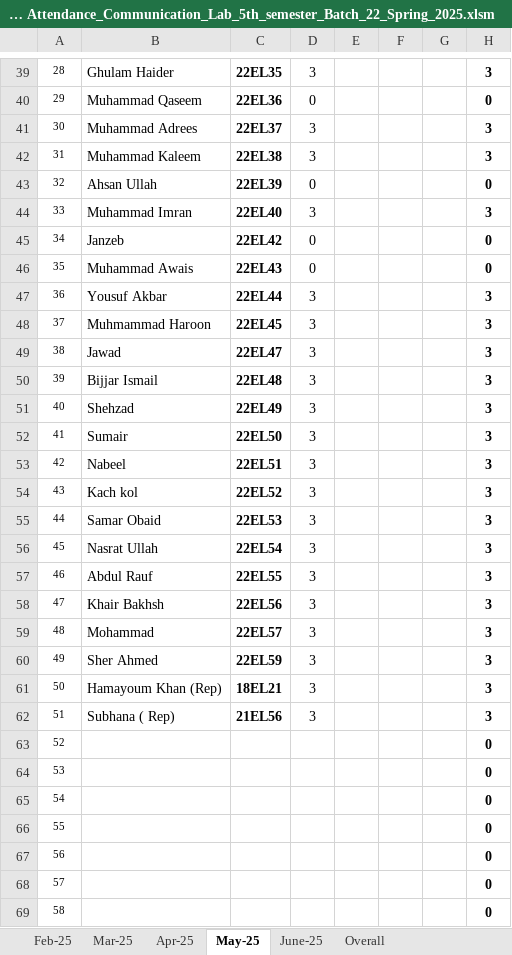
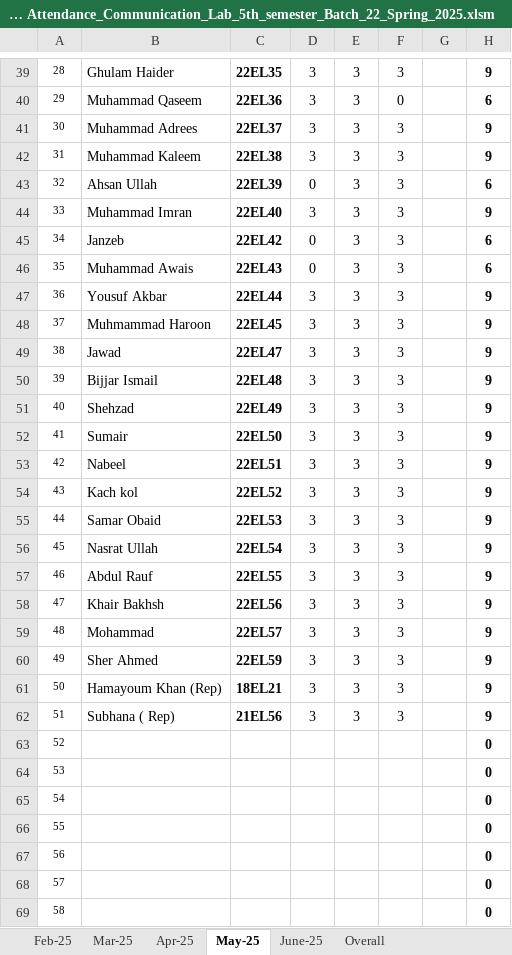
Before and after one commit to niaz1971/TELECOMMUNICATION_LAB, an Excel workbook: Copy of Attendance_Communication_Lab_5th_semester_Batch_22_Spring_2025.xlsm, sheet May-25, drawn as a sheet; only a part is shown, gaps mark what is left out; values as stored, in another font and other column widths than the file's, no borders; the diff covers the shown part only; the diff names each change by its address in the sheet, - before the commit and + after, or states it on an @@ line.

```diff
--- a/Copy of Attendance_Communication_Lab_5th_semester_Batch_22_Spring_2025.xlsm (sheet May-25)
+++ b/Copy of Attendance_Communication_Lab_5th_semester_Batch_22_Spring_2025.xlsm (sheet May-25)
-E39:E62: (empty)
+E39:E62: 3
-F39: (empty)
+F39: 3
-H39: 3
+H39: 9
-D40: 0
+D40: 3
-F40: (empty)
+F40: 0
-H40: 0
+H40: 6
-F41:F62: (empty)
+F41:F62: 3
-H41:H42: 3
+H41:H42: 9
-H43: 0
+H43: 6
-H44: 3
+H44: 9
-H45:H46: 0
+H45:H46: 6
-H47:H62: 3
+H47:H62: 9
```
Also changed, not shown: 83 edited cells elsewhere in this sheet, sheet Overall, sheet June-25, sheet Apr-25, sheet Mar-25, formulas that keep their value.
